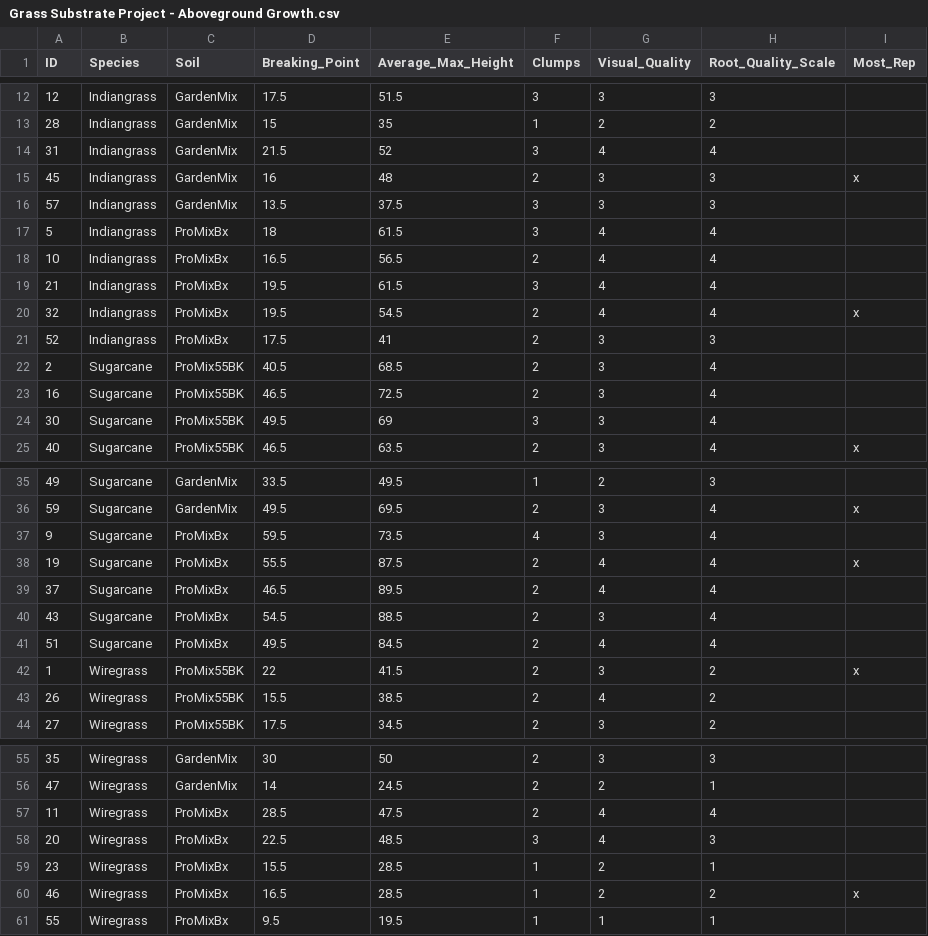
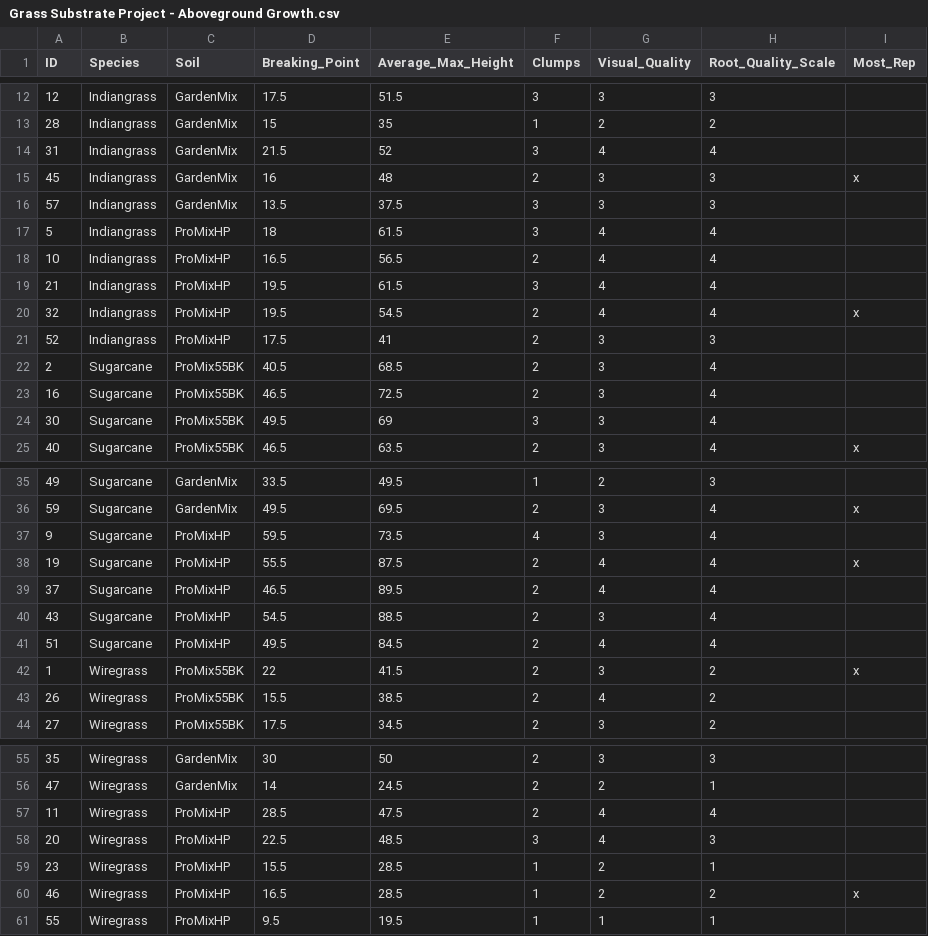
Before and after one commit to Gagemo/Native-Grass-Substrate-Project, a CSV file: 01_Data/Grass Substrate Project - Aboveground Growth.csv, drawn as a sheet; only a part is shown, gaps mark what is left out.

```diff
--- a/01_Data/Grass Substrate Project - Aboveground Growth.csv
+++ b/01_Data/Grass Substrate Project - Aboveground Growth.csv
@@ -16,7 +16,7 @@ ID,Species,Soil,Breaking_Point,Average_Max_Height,Clumps,Visual_Quality,Root_Qua
 57,Indiangrass,GardenMix,13.5,37.5,3,3,3,
-5,Indiangrass,ProMixBx,18,61.5,3,4,4,
-10,Indiangrass,ProMixBx,16.5,56.5,2,4,4,
-21,Indiangrass,ProMixBx,19.5,61.5,3,4,4,
-32,Indiangrass,ProMixBx,19.5,54.5,2,4,4,x
-52,Indiangrass,ProMixBx,17.5,41,2,3,3,
+5,Indiangrass,ProMixHP,18,61.5,3,4,4,
+10,Indiangrass,ProMixHP,16.5,56.5,2,4,4,
+21,Indiangrass,ProMixHP,19.5,61.5,3,4,4,
+32,Indiangrass,ProMixHP,19.5,54.5,2,4,4,x
+52,Indiangrass,ProMixHP,17.5,41,2,3,3,
 2,Sugarcane,ProMix55BK,40.5,68.5,2,3,4,
@@ -36,7 +36,7 @@ ID,Species,Soil,Breaking_Point,Average_Max_Height,Clumps,Visual_Quality,Root_Qua
 59,Sugarcane,GardenMix,49.5,69.5,2,3,4,x
-9,Sugarcane,ProMixBx,59.5,73.5,4,3,4,
-19,Sugarcane,ProMixBx,55.5,87.5,2,4,4,x
-37,Sugarcane,ProMixBx,46.5,89.5,2,4,4,
-43,Sugarcane,ProMixBx,54.5,88.5,2,3,4,
-51,Sugarcane,ProMixBx,49.5,84.5,2,4,4,
+9,Sugarcane,ProMixHP,59.5,73.5,4,3,4,
+19,Sugarcane,ProMixHP,55.5,87.5,2,4,4,x
+37,Sugarcane,ProMixHP,46.5,89.5,2,4,4,
+43,Sugarcane,ProMixHP,54.5,88.5,2,3,4,
+51,Sugarcane,ProMixHP,49.5,84.5,2,4,4,
 1,Wiregrass,ProMix55BK,22,41.5,2,3,2,x
@@ -56,6 +56,6 @@ ID,Species,Soil,Breaking_Point,Average_Max_Height,Clumps,Visual_Quality,Root_Qua
 47,Wiregrass,GardenMix,14,24.5,2,2,1,
-11,Wiregrass,ProMixBx,28.5,47.5,2,4,4,
-20,Wiregrass,ProMixBx,22.5,48.5,3,4,3,
-23,Wiregrass,ProMixBx,15.5,28.5,1,2,1,
-46,Wiregrass,ProMixBx,16.5,28.5,1,2,2,x
-55,Wiregrass,ProMixBx,9.5,19.5,1,1,1,
+11,Wiregrass,ProMixHP,28.5,47.5,2,4,4,
+20,Wiregrass,ProMixHP,22.5,48.5,3,4,3,
+23,Wiregrass,ProMixHP,15.5,28.5,1,2,1,
+46,Wiregrass,ProMixHP,16.5,28.5,1,2,2,x
+55,Wiregrass,ProMixHP,9.5,19.5,1,1,1,
```
Also changed, not shown: 01_Data/Grass Substrate Project - Root_Shoot Mass.csv, 01_Data/Grass Substrate Project - Soil Data.csv, 16 other files.
